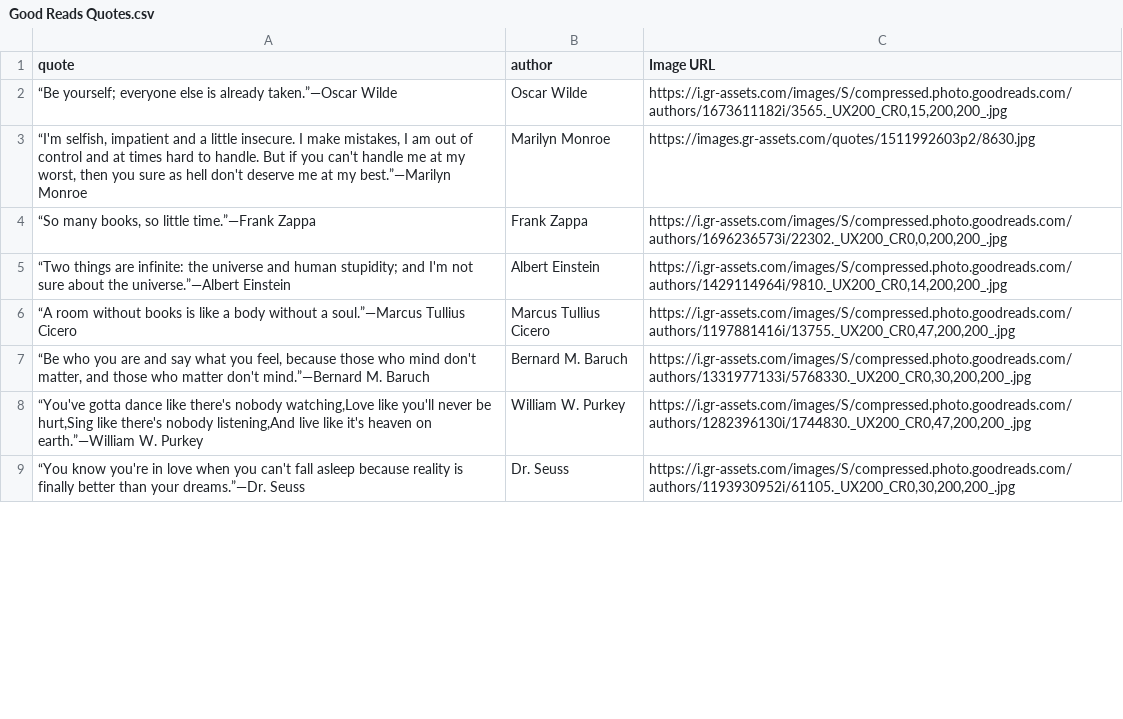
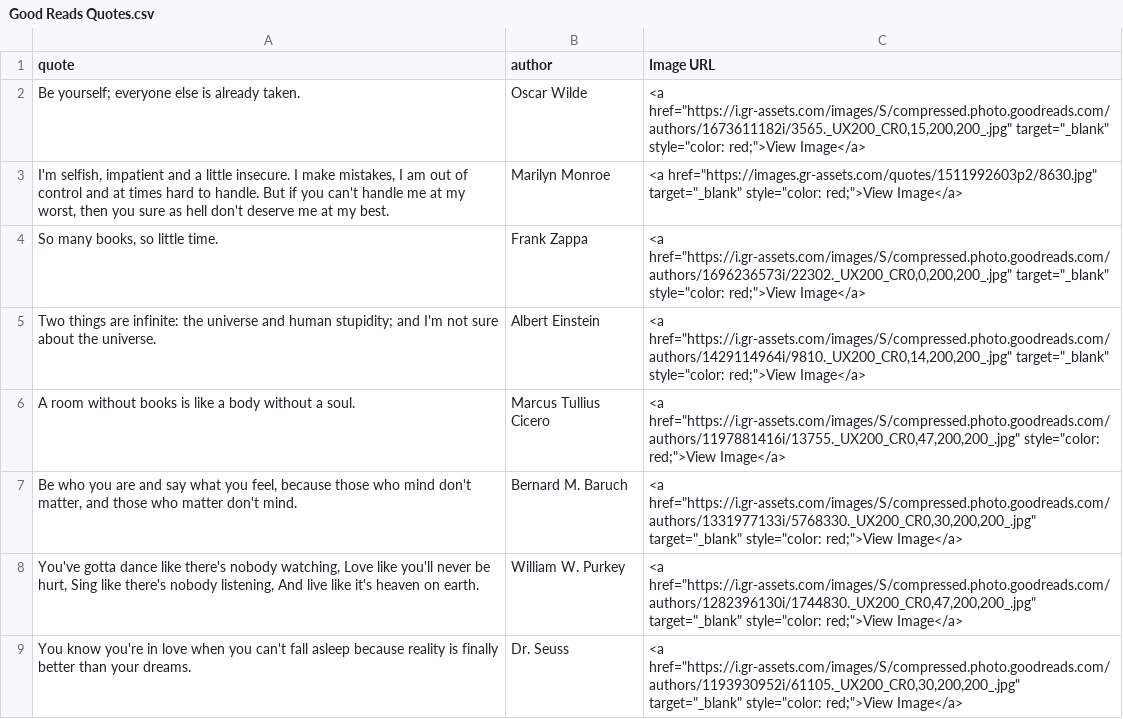
Before and after one commit to sonamsaini-01/My-Portfolio, a CSV file: static/datasets/Good Reads Quotes.csv, drawn as a sheet; only a part is shown; the diff covers the shown part only.

```diff
--- a/static/datasets/Good Reads Quotes.csv
+++ b/static/datasets/Good Reads Quotes.csv
@@ -1,9 +1,9 @@
 quote,author,Image URL
-“Be yourself; everyone else is already taken.”―Oscar Wilde,Oscar Wilde,"https://i.gr-assets.com/images/S/compressed.photo.goodreads.com/authors/1673611182i/3565._UX200_CR0,15,200,200_.jpg"
-"“I'm selfish, impatient and a little insecure. I make mistakes, I am out of control and at times hard to handle. But if you can't handle me at my worst, then you sure as hell don't deserve me at my best.”―Marilyn Monroe",Marilyn Monroe,https://images.gr-assets.com/quotes/1511992603p2/8630.jpg
-"“So many books, so little time.”―Frank Zappa",Frank Zappa,"https://i.gr-assets.com/images/S/compressed.photo.goodreads.com/authors/1696236573i/22302._UX200_CR0,0,200,200_.jpg"
-“Two things are infinite: the universe and human stupidity; and I'm not sure about the universe.”―Albert Einstein,Albert Einstein,"https://i.gr-assets.com/images/S/compressed.photo.goodreads.com/authors/1429114964i/9810._UX200_CR0,14,200,200_.jpg"
-“A room without books is like a body without a soul.”―Marcus Tullius Cicero,Marcus Tullius Cicero,"https://i.gr-assets.com/images/S/compressed.photo.goodreads.com/authors/1197881416i/13755._UX200_CR0,47,200,200_.jpg"
-"“Be who you are and say what you feel, because those who mind don't matter, and those who matter don't mind.”―Bernard M. Baruch",Bernard M. Baruch,"https://i.gr-assets.com/images/S/compressed.photo.goodreads.com/authors/1331977133i/5768330._UX200_CR0,30,200,200_.jpg"
-"“You've gotta dance like there's nobody watching,Love like you'll never be hurt,Sing like there's nobody listening,And live like it's heaven on earth.”―William W. Purkey",William W. Purkey,"https://i.gr-assets.com/images/S/compressed.photo.goodreads.com/authors/1282396130i/1744830._UX200_CR0,47,200,200_.jpg"
-“You know you're in love when you can't fall asleep because reality is finally better than your dreams.”―Dr. Seuss,Dr. Seuss,"https://i.gr-assets.com/images/S/compressed.photo.goodreads.com/authors/1193930952i/61105._UX200_CR0,30,200,200_.jpg"
+"Be yourself; everyone else is already taken.",Oscar Wilde,"<a href=""https://i.gr-assets.com/images/S/compressed.photo.goodreads.com/authors/1673611182i/3565._UX200_CR0,15,200,200_.jpg"" target=""_blank"" style=""color: red;"">View Image</a>"
+"I'm selfish, impatient and a little insecure. I make mistakes, I am out of control and at times hard to handle. But if you can't handle me at my worst, then you sure as hell don't deserve me at my best.",Marilyn Monroe,"<a href=""https://images.gr-assets.com/quotes/1511992603p2/8630.jpg"" target=""_blank"" style=""color: red;"">View Image</a>"
+"So many books, so little time.",Frank Zappa,"<a href=""https://i.gr-assets.com/images/S/compressed.photo.goodreads.com/authors/1696236573i/22302._UX200_CR0,0,200,200_.jpg"" target=""_blank"" style=""color: red;"">View Image</a>"
+"Two things are infinite: the universe and human stupidity; and I'm not sure about the universe.",Albert Einstein,"<a href=""https://i.gr-assets.com/images/S/compressed.photo.goodreads.com/authors/1429114964i/9810._UX200_CR0,14,200,200_.jpg"" target=""_blank"" style=""color: red;"">View Image</a>"
+"A room without books is like a body without a soul.",Marcus Tullius Cicero,"<a href=""https://i.gr-assets.com/images/S/compressed.photo.goodreads.com/authors/1197881416i/13755._UX200_CR0,47,200,200_.jpg"" style=""color: red;"">View Image</a>"
+"Be who you are and say what you feel, because those who mind don't matter, and those who matter don't mind.",Bernard M. Baruch,"<a href=""https://i.gr-assets.com/images/S/compressed.photo.goodreads.com/authors/1331977133i/5768330._UX200_CR0,30,200,200_.jpg"" target=""_blank"" style=""color: red;"">View Image</a>"
+"You've gotta dance like there's nobody watching, Love like you'll never be hurt, Sing like there's nobody listening, And live like it's heaven on earth.",William W. Purkey,"<a href=""https://i.gr-assets.com/images/S/compressed.photo.goodreads.com/authors/1282396130i/1744830._UX200_CR0,47,200,200_.jpg"" target=""_blank"" style=""color: red;"">View Image</a>"
+"You know you're in love when you can't fall asleep because reality is finally better than your dreams.",Dr. Seuss,"<a href=""https://i.gr-assets.com/images/S/compressed.photo.goodreads.com/authors/1193930952i/61105._UX200_CR0,30,200,200_.jpg"" target=""_blank"" style=""color: red;"">View Image</a>"
```
Also changed, not shown: 1 added row, 1 removed row and 48 edited cells elsewhere in this file, static/datasets/dynamic_automation.csv, static/datasets/jobs_data.csv, 13 other files.
